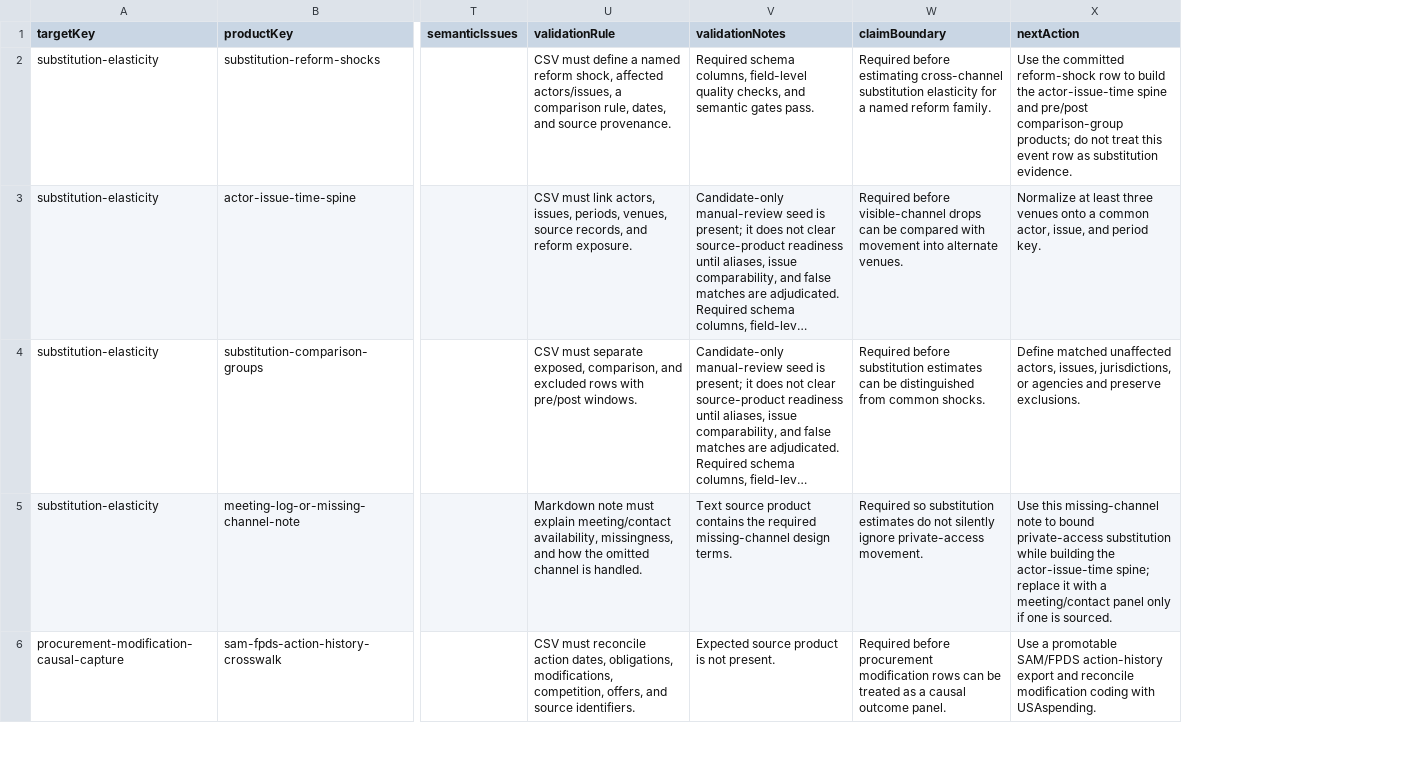
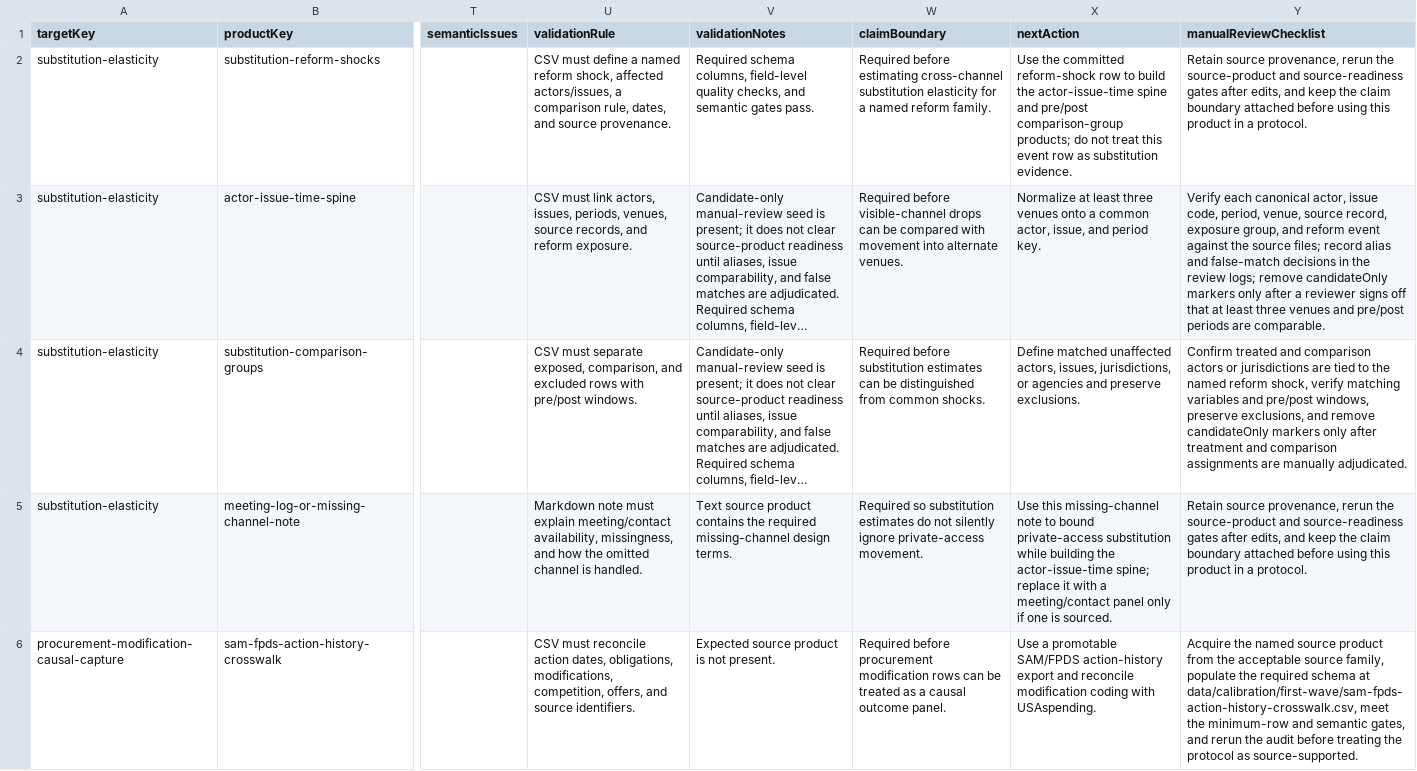
Before and after one commit to Jacoba1100254352/lobby-capture-simulator, a CSV file: reports/first-wave-source-products.csv, drawn as a sheet; only a part is shown, gaps mark what is left out; long unchanged cells end in …; the diff names each change by its address in the sheet, - before the commit and + after, or states it on an @@ line.

Commit message:
Add first-wave source promotion checklists

```diff
--- a/reports/first-wave-source-products.csv
+++ b/reports/first-wave-source-products.csv
+column Y (manualReviewChecklist), rows 2-6: Retain source provenance, rerun the source-product and source-readiness gates after edits, and keep the claim boundary attached before using this product in a protocol. | Verify each canonical actor, issue code, period, venue, source record, exposure group, and reform event against the source files; record alias and false-match decisions in the review logs; remove candidateOnly markers only after a reviewer signs off that at least three venues and pre/post periods are comparable. | Confirm treated and comparison actors or jurisdictions are tied to the named reform shock, verify matching variables and pre/post windows, preserve exclusions, and remove candidateOnly markers only after treatment and comparison assignments are manually adjudicated. | Retain source provenance, rerun the source-product and source-readiness gates after edits, and keep the claim boundary attached before using this product in a protocol. | Acquire the named source product from the acceptable source family, populate the required schema at data/calibration/first-wave/sam-fpds-action-history-crosswalk.csv, meet the minimum-row and semantic gates, and rerun the audit before treating the protocol as source-supported.
```
Also changed, not shown: reports/archive-handoff-manifest.csv, reports/doi-deposit-readiness.csv, 22 other files.
